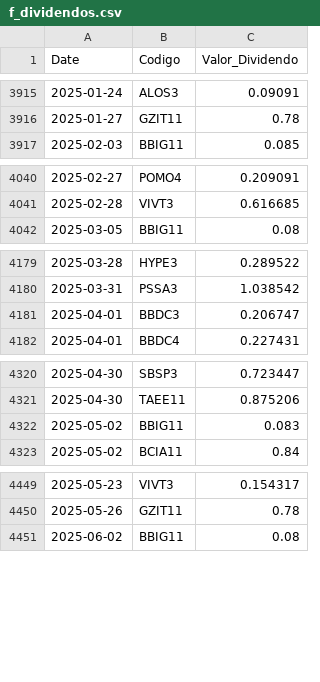
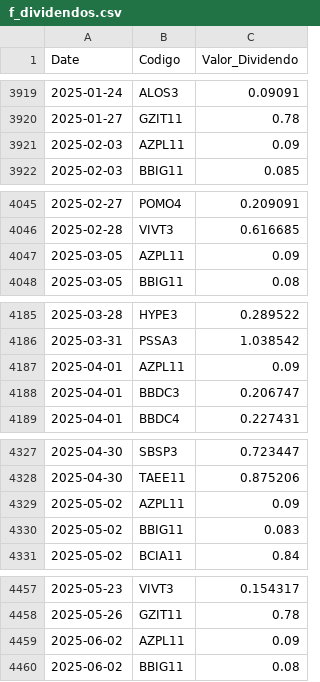
Before and after one commit to GabrielSantos15/brazilian-market-analytics, a CSV file: dados/f_dividendos.csv, drawn as a sheet; only a part is shown, gaps mark what is left out; the diff covers the shown part only.

```diff
--- a/dados/f_dividendos.csv
+++ b/dados/f_dividendos.csv
@@ -3916,2 +3920,3 @@ Date,Codigo,Valor_Dividendo
 2025-01-27,GZIT11,0.78
+2025-02-03,AZPL11,0.09
 2025-02-03,BBIG11,0.085
@@ -4041,2 +4046,3 @@ Date,Codigo,Valor_Dividendo
 2025-02-28,VIVT3,0.616685
+2025-03-05,AZPL11,0.09
 2025-03-05,BBIG11,0.08
@@ -4180,2 +4186,3 @@ Date,Codigo,Valor_Dividendo
 2025-03-31,PSSA3,1.038542
+2025-04-01,AZPL11,0.09
 2025-04-01,BBDC3,0.206747
@@ -4321,2 +4328,3 @@ Date,Codigo,Valor_Dividendo
 2025-04-30,TAEE11,0.875206
+2025-05-02,AZPL11,0.09
 2025-05-02,BBIG11,0.083
@@ -4450,2 +4458,3 @@ Date,Codigo,Valor_Dividendo
 2025-05-26,GZIT11,0.78
+2025-06-02,AZPL11,0.09
 2025-06-02,BBIG11,0.08
```
Also changed, not shown: 21 added rows elsewhere in this file, 2 other files.
